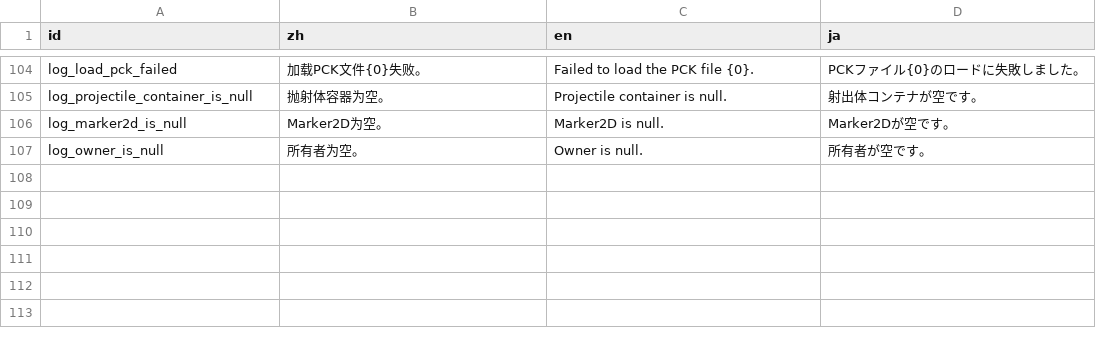
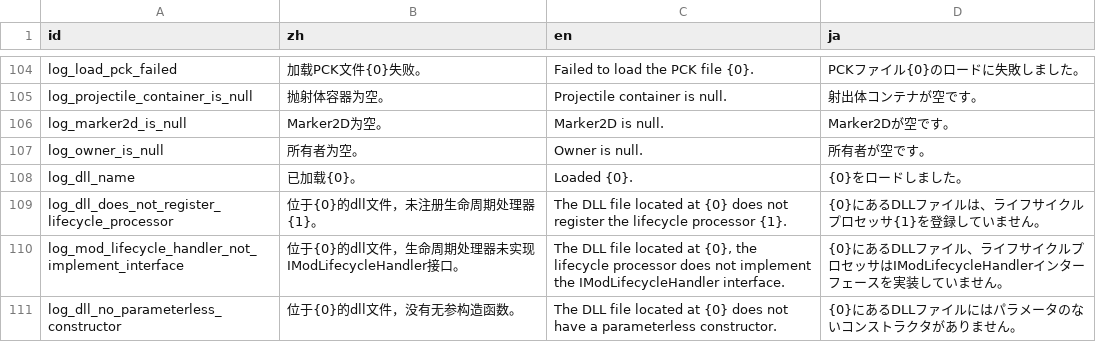
Before and after one commit to Cold-Mint/Traveller, a CSV file: locals/Log.csv, drawn as a sheet; only a part is shown, gaps mark what is left out.

Commit message:
Support to print color logs, join Mod lifecycle processor. 支持打印彩色日志，加入Mod生命周期处理器。

```diff
--- a/locals/Log.csv
+++ b/locals/Log.csv
@@ -107 +107,5 @@ log_marker2d_is_null,Marker2D为空。,Marker2D is null.,Marker2Dが空です。
 log_owner_is_null,所有者为空。,Owner is null.,所有者が空です。
+log_dll_name,已加载{0}。,Loaded {0}.,{0}をロードしました。
+log_dll_does_not_register_lifecycle_processor,位于{0}的dll文件，未注册生命周期处理器{1}。,"The DLL file located at {0} does not register the lifecycle processor {1}.",{0}にあるDLLファイルは、ライフサイクルプロセッサ{1}を登録していません。
+log_mod_lifecycle_handler_not_implement_interface,位于{0}的dll文件，生命周期处理器未实现IModLifecycleHandler接口。,"The DLL file located at {0}, the lifecycle processor does not implement the IModLifecycleHandler interface.",{0}にあるDLLファイル、ライフサイクルプロセッサはIModLifecycleHandlerインターフェースを実装していません。
+log_dll_no_parameterless_constructor,位于{0}的dll文件，没有无参构造函数。,"The DLL file located at {0} does not have a parameterless constructor.",{0}にあるDLLファイルにはパラメータのないコンストラクタがありません。
```
Also changed, not shown: 7 other files.
